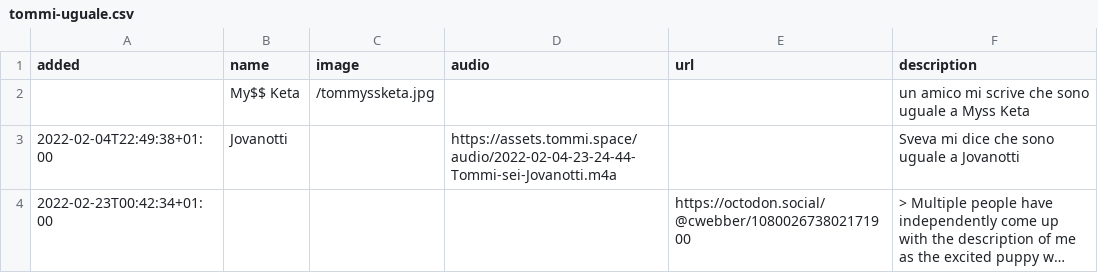
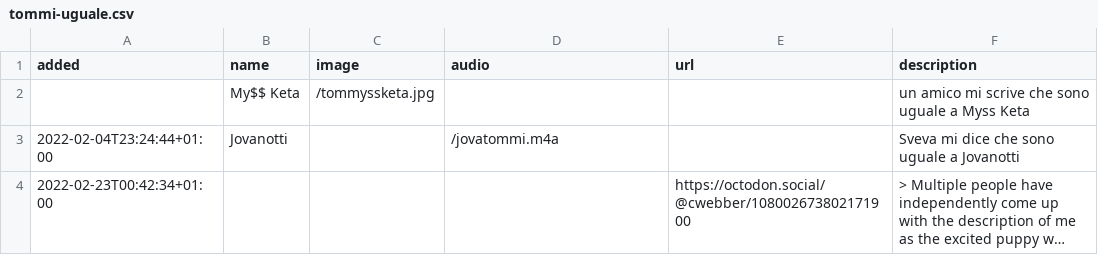
Before and after one commit to xplosionmind/tommi.space, a CSV file: data/tommi-uguale.csv, drawn as a sheet; long unchanged cells end in …; the diff names each change by its address in the sheet, - before the commit and + after, or states it on an @@ line.

Commit message:
resource URL fix

```diff
--- a/data/tommi-uguale.csv
+++ b/data/tommi-uguale.csv
-A3 (added): 2022-02-04T22:49:38+01:00
+A3 (added): 2022-02-04T23:24:44+01:00
-D3 (audio): https://assets.tommi.space/audio/2022-02-04-23-24-44-Tommi-sei-Jovanotti.m4a
+D3 (audio): /jovatommi.m4a
```
